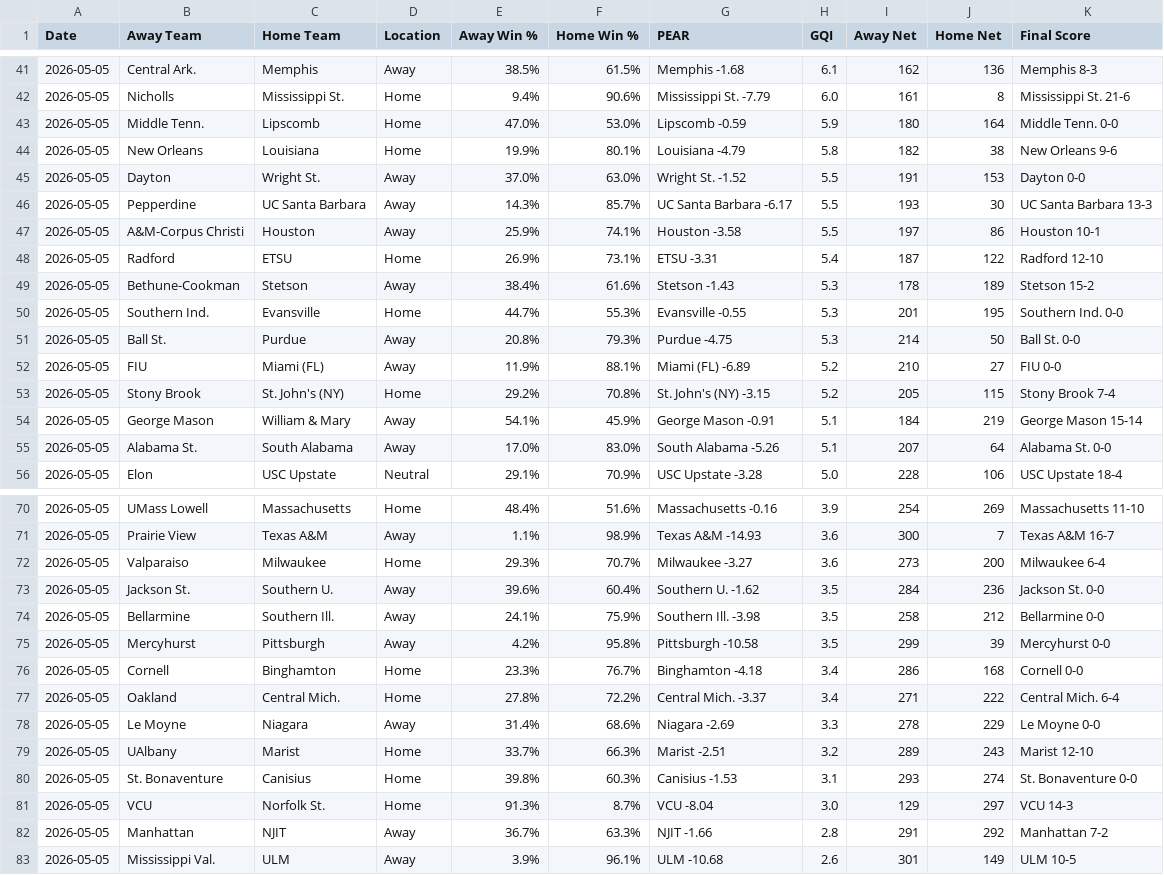
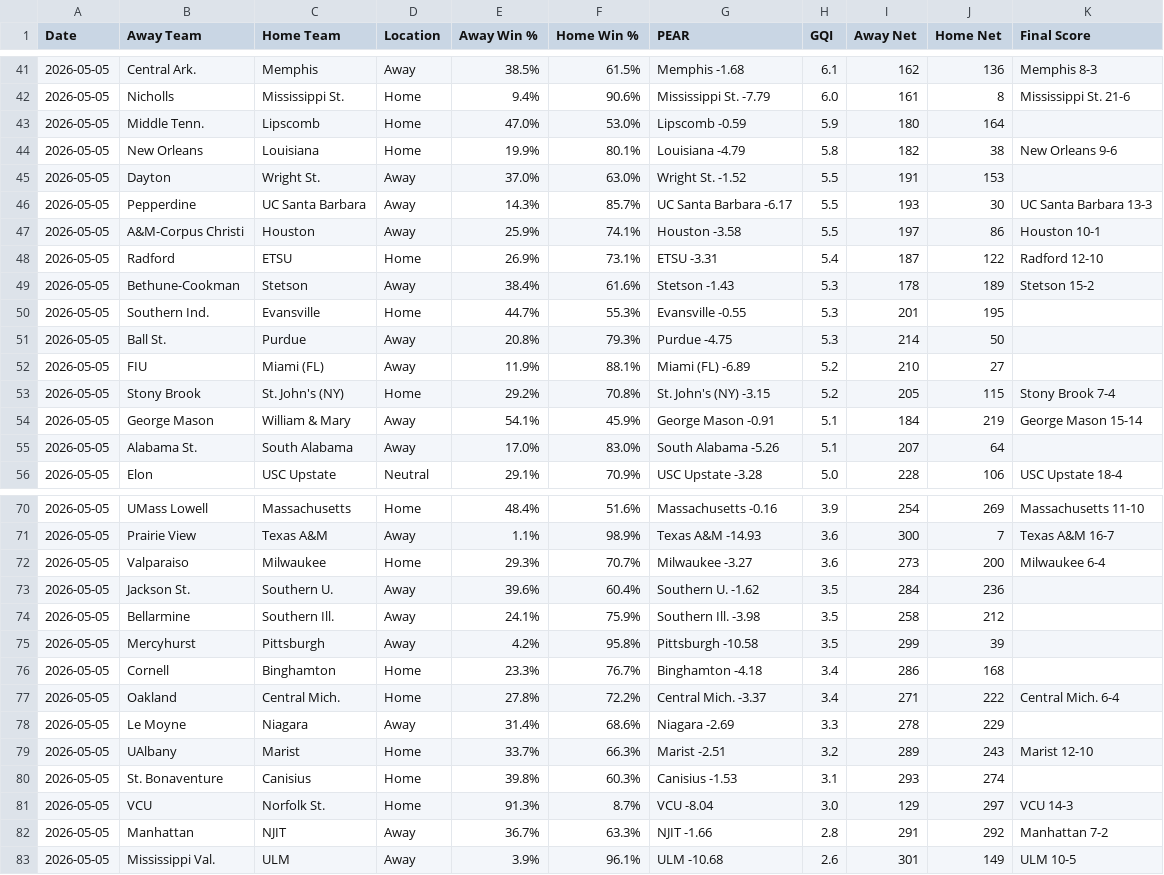
Before and after one commit to seth77777778/College-Baseball-Analytics, a CSV file: College Baseball Games/cbase_games_2026-05-05.csv, drawn as a sheet; only a part is shown, gaps mark what is left out; the diff covers the shown part only.

Commit message:
Update cbase_games_2026-05-05.csv

```diff
--- a/College Baseball Games/cbase_games_2026-05-05.csv
+++ b/College Baseball Games/cbase_games_2026-05-05.csv
@@ -42,5 +42,5 @@ Date,Away Team,Home Team,Location,Away Win %,Home Win %,PEAR,GQI,Away Net,Home N
 2026-05-05,Nicholls,Mississippi St.,Home,9.4%,90.6%,Mississippi St. -7.79,6.0,161,8,Mississippi St. 21-6
-2026-05-05,Middle Tenn.,Lipscomb,Home,47.0%,53.0%,Lipscomb -0.59,5.9,180,164,Middle Tenn. 0-0
+2026-05-05,Middle Tenn.,Lipscomb,Home,47.0%,53.0%,Lipscomb -0.59,5.9,180,164,
 2026-05-05,New Orleans,Louisiana,Home,19.9%,80.1%,Louisiana -4.79,5.8,182,38,New Orleans 9-6
-2026-05-05,Dayton,Wright St.,Away,37.0%,63.0%,Wright St. -1.52,5.5,191,153,Dayton 0-0
+2026-05-05,Dayton,Wright St.,Away,37.0%,63.0%,Wright St. -1.52,5.5,191,153,
 2026-05-05,Pepperdine,UC Santa Barbara,Away,14.3%,85.7%,UC Santa Barbara -6.17,5.5,193,30,UC Santa Barbara 13-3
@@ -49,8 +49,8 @@ Date,Away Team,Home Team,Location,Away Win %,Home Win %,PEAR,GQI,Away Net,Home N
 2026-05-05,Bethune-Cookman,Stetson,Away,38.4%,61.6%,Stetson -1.43,5.3,178,189,Stetson 15-2
-2026-05-05,Southern Ind.,Evansville,Home,44.7%,55.3%,Evansville -0.55,5.3,201,195,Southern Ind. 0-0
-2026-05-05,Ball St.,Purdue,Away,20.8%,79.3%,Purdue -4.75,5.3,214,50,Ball St. 0-0
-2026-05-05,FIU,Miami (FL),Away,11.9%,88.1%,Miami (FL) -6.89,5.2,210,27,FIU 0-0
+2026-05-05,Southern Ind.,Evansville,Home,44.7%,55.3%,Evansville -0.55,5.3,201,195,
+2026-05-05,Ball St.,Purdue,Away,20.8%,79.3%,Purdue -4.75,5.3,214,50,
+2026-05-05,FIU,Miami (FL),Away,11.9%,88.1%,Miami (FL) -6.89,5.2,210,27,
 2026-05-05,Stony Brook,St. John's (NY),Home,29.2%,70.8%,St. John's (NY) -3.15,5.2,205,115,Stony Brook 7-4
 2026-05-05,George Mason,William & Mary,Away,54.1%,45.9%,George Mason -0.91,5.1,184,219,George Mason 15-14
-2026-05-05,Alabama St.,South Alabama,Away,17.0%,83.0%,South Alabama -5.26,5.1,207,64,Alabama St. 0-0
+2026-05-05,Alabama St.,South Alabama,Away,17.0%,83.0%,South Alabama -5.26,5.1,207,64,
 2026-05-05,Elon,USC Upstate,Neutral,29.1%,70.9%,USC Upstate -3.28,5.0,228,106,USC Upstate 18-4
@@ -72,10 +72,10 @@ Date,Away Team,Home Team,Location,Away Win %,Home Win %,PEAR,GQI,Away Net,Home N
 2026-05-05,Valparaiso,Milwaukee,Home,29.3%,70.7%,Milwaukee -3.27,3.6,273,200,Milwaukee 6-4
-2026-05-05,Jackson St.,Southern U.,Away,39.6%,60.4%,Southern U. -1.62,3.5,284,236,Jackson St. 0-0
-2026-05-05,Bellarmine,Southern Ill.,Away,24.1%,75.9%,Southern Ill. -3.98,3.5,258,212,Bellarmine 0-0
-2026-05-05,Mercyhurst,Pittsburgh,Away,4.2%,95.8%,Pittsburgh -10.58,3.5,299,39,Mercyhurst 0-0
-2026-05-05,Cornell,Binghamton,Home,23.3%,76.7%,Binghamton -4.18,3.4,286,168,Cornell 0-0
+2026-05-05,Jackson St.,Southern U.,Away,39.6%,60.4%,Southern U. -1.62,3.5,284,236,
+2026-05-05,Bellarmine,Southern Ill.,Away,24.1%,75.9%,Southern Ill. -3.98,3.5,258,212,
+2026-05-05,Mercyhurst,Pittsburgh,Away,4.2%,95.8%,Pittsburgh -10.58,3.5,299,39,
+2026-05-05,Cornell,Binghamton,Home,23.3%,76.7%,Binghamton -4.18,3.4,286,168,
 2026-05-05,Oakland,Central Mich.,Home,27.8%,72.2%,Central Mich. -3.37,3.4,271,222,Central Mich. 6-4
-2026-05-05,Le Moyne,Niagara,Away,31.4%,68.6%,Niagara -2.69,3.3,278,229,Le Moyne 0-0
+2026-05-05,Le Moyne,Niagara,Away,31.4%,68.6%,Niagara -2.69,3.3,278,229,
 2026-05-05,UAlbany,Marist,Home,33.7%,66.3%,Marist -2.51,3.2,289,243,Marist 12-10
-2026-05-05,St. Bonaventure,Canisius,Home,39.8%,60.3%,Canisius -1.53,3.1,293,274,St. Bonaventure 0-0
+2026-05-05,St. Bonaventure,Canisius,Home,39.8%,60.3%,Canisius -1.53,3.1,293,274,
 2026-05-05,VCU,Norfolk St.,Home,91.3%,8.7%,VCU -8.04,3.0,129,297,VCU 14-3
```
Also changed, not shown: 6 edited cells elsewhere in this file.
